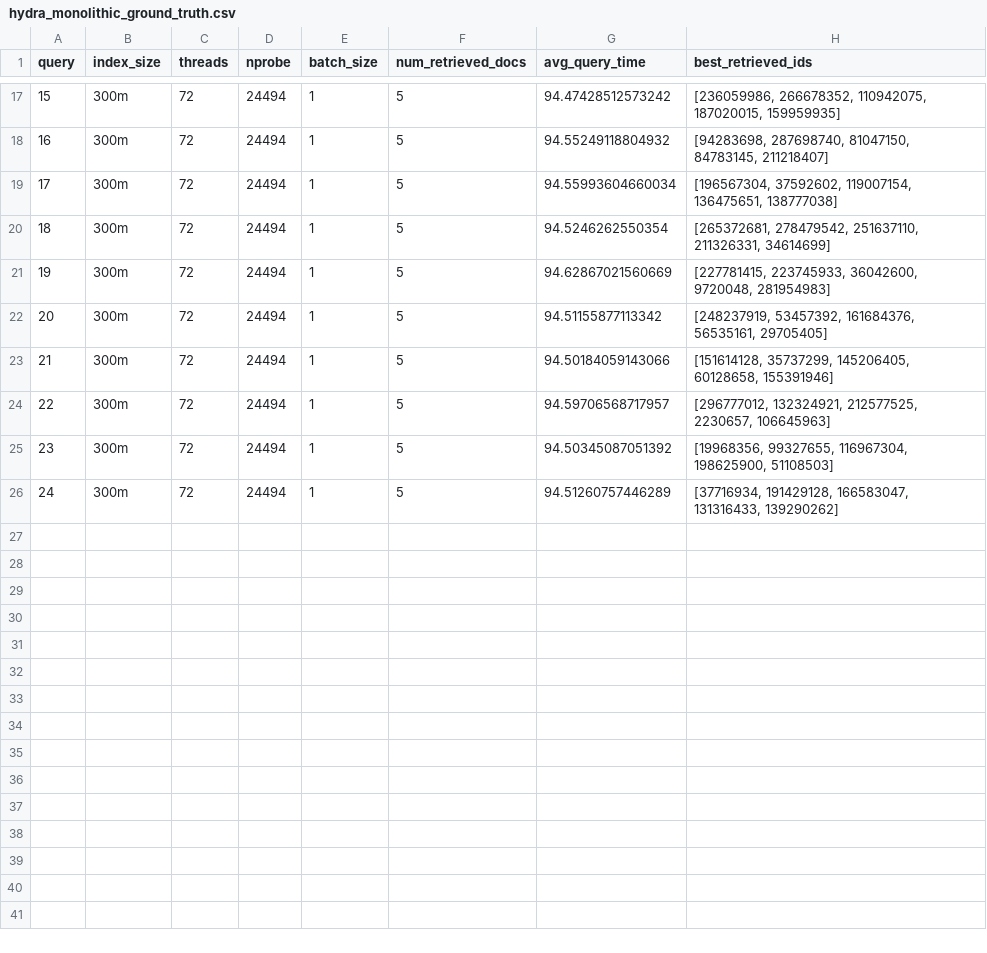
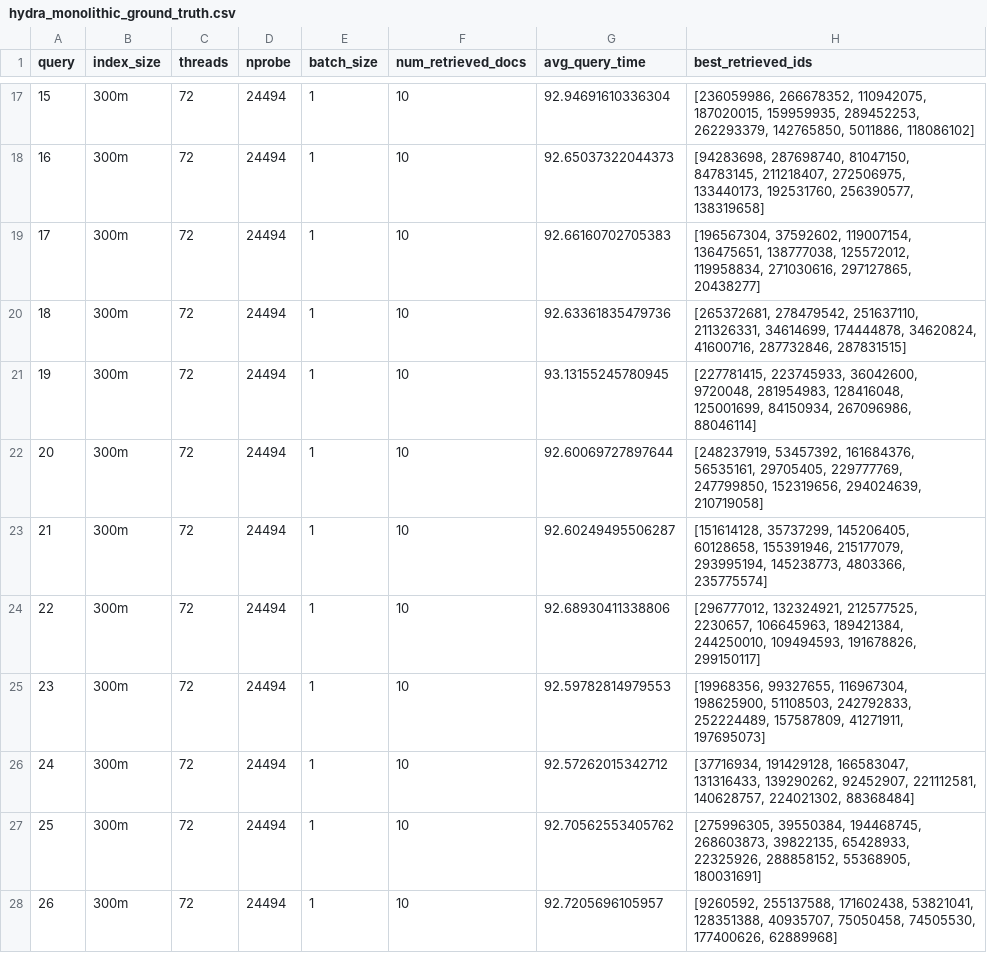
Before and after one commit to S4AI-CornellTech/faiss-dev, a CSV file: mts247_hydra/data/hydra_monolithic_ground_truth.csv, drawn as a sheet; only a part is shown, gaps mark what is left out; the diff covers the shown part only.

```diff
--- a/mts247_hydra/data/hydra_monolithic_ground_truth.csv
+++ b/mts247_hydra/data/hydra_monolithic_ground_truth.csv
@@ -17,10 +17,12 @@ query,index_size,threads,nprobe,batch_size,num_retrieved_docs,avg_query_time,bes
-15,300m,72,24494,1,5,94.47428512573242,"[236059986, 266678352, 110942075, 187020015, 159959935]"
-16,300m,72,24494,1,5,94.55249118804932,"[94283698, 287698740, 81047150, 84783145, 211218407]"
-17,300m,72,24494,1,5,94.55993604660034,"[196567304, 37592602, 119007154, 136475651, 138777038]"
-18,300m,72,24494,1,5,94.5246262550354,"[265372681, 278479542, 251637110, 211326331, 34614699]"
-19,300m,72,24494,1,5,94.62867021560669,"[227781415, 223745933, 36042600, 9720048, 281954983]"
-20,300m,72,24494,1,5,94.51155877113342,"[248237919, 53457392, 161684376, 56535161, 29705405]"
-21,300m,72,24494,1,5,94.50184059143066,"[151614128, 35737299, 145206405, 60128658, 155391946]"
-22,300m,72,24494,1,5,94.59706568717957,"[296777012, 132324921, 212577525, 2230657, 106645963]"
-23,300m,72,24494,1,5,94.50345087051392,"[19968356, 99327655, 116967304, 198625900, 51108503]"
-24,300m,72,24494,1,5,94.51260757446289,"[37716934, 191429128, 166583047, 131316433, 139290262]"
+15,300m,72,24494,1,10,92.94691610336304,"[236059986, 266678352, 110942075, 187020015, 159959935, 289452253, 262293379, 142765850, 5011886, 118086102]"
+16,300m,72,24494,1,10,92.65037322044373,"[94283698, 287698740, 81047150, 84783145, 211218407, 272506975, 133440173, 192531760, 256390577, 138319658]"
+17,300m,72,24494,1,10,92.66160702705383,"[196567304, 37592602, 119007154, 136475651, 138777038, 125572012, 119958834, 271030616, 297127865, 20438277]"
+18,300m,72,24494,1,10,92.63361835479736,"[265372681, 278479542, 251637110, 211326331, 34614699, 174444878, 34620824, 41600716, 287732846, 287831515]"
+19,300m,72,24494,1,10,93.13155245780945,"[227781415, 223745933, 36042600, 9720048, 281954983, 128416048, 125001699, 84150934, 267096986, 88046114]"
+20,300m,72,24494,1,10,92.60069727897644,"[248237919, 53457392, 161684376, 56535161, 29705405, 229777769, 247799850, 152319656, 294024639, 210719058]"
+21,300m,72,24494,1,10,92.60249495506287,"[151614128, 35737299, 145206405, 60128658, 155391946, 215177079, 293995194, 145238773, 4803366, 235775574]"
+22,300m,72,24494,1,10,92.68930411338806,"[296777012, 132324921, 212577525, 2230657, 106645963, 189421384, 244250010, 109494593, 191678826, 299150117]"
+23,300m,72,24494,1,10,92.59782814979553,"[19968356, 99327655, 116967304, 198625900, 51108503, 242792833, 252224489, 157587809, 41271911, 197695073]"
+24,300m,72,24494,1,10,92.57262015342712,"[37716934, 191429128, 166583047, 131316433, 139290262, 92452907, 221112581, 140628757, 224021302, 88368484]"
+25,300m,72,24494,1,10,92.70562553405762,"[275996305, 39550384, 194468745, 268603873, 39822135, 65428933, 22325926, 288858152, 55368905, 180031691]"
+26,300m,72,24494,1,10,92.7205696105957,"[9260592, 255137588, 171602438, 53821041, 128351388, 40935707, 75050458, 74505530, 177400626, 62889968]"
```
Also changed, not shown: 45 edited cells elsewhere in this file, 12 other files.
